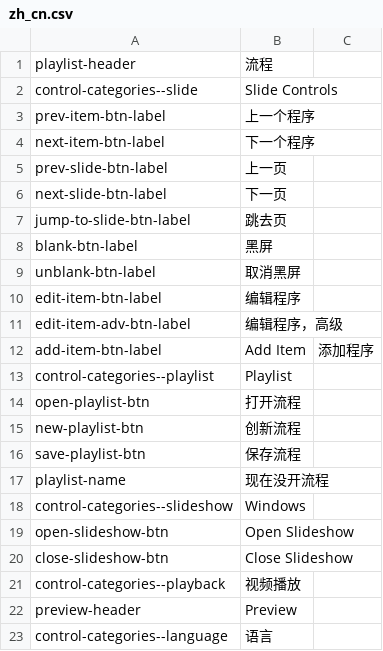
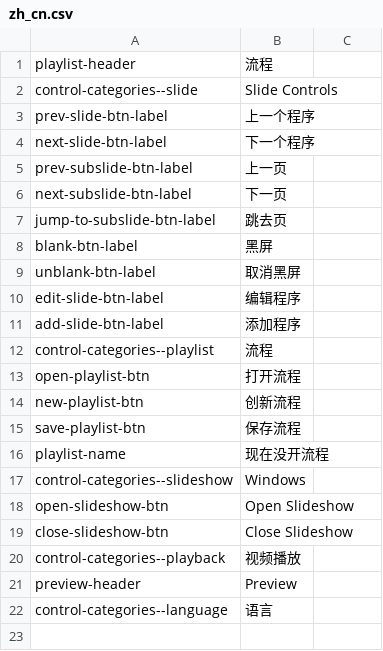
Before and after one commit to sunnyyan01/church-presenter, a CSV file: public/translations/zh_cn.csv, drawn as a sheet.

```diff
--- a/public/translations/zh_cn.csv
+++ b/public/translations/zh_cn.csv
@@ -2,13 +2,12 @@ playlist-header,流程
 control-categories--slide,Slide Controls
-prev-item-btn-label,上一个程序
-next-item-btn-label,下一个程序
-prev-slide-btn-label,上一页
-next-slide-btn-label,下一页
-jump-to-slide-btn-label,跳去页
+prev-slide-btn-label,上一个程序
+next-slide-btn-label,下一个程序
+prev-subslide-btn-label,上一页
+next-subslide-btn-label,下一页
+jump-to-subslide-btn-label,跳去页
 blank-btn-label,黑屏
 unblank-btn-label,取消黑屏
-edit-item-btn-label,编辑程序
-edit-item-adv-btn-label,编辑程序，高级
-add-item-btn-label,Add Item,添加程序
-control-categories--playlist,Playlist
+edit-slide-btn-label,编辑程序
+add-slide-btn-label,添加程序
+control-categories--playlist,流程
 open-playlist-btn,打开流程
```
Also changed, not shown: public/translations/en.csv, 16 other files.
